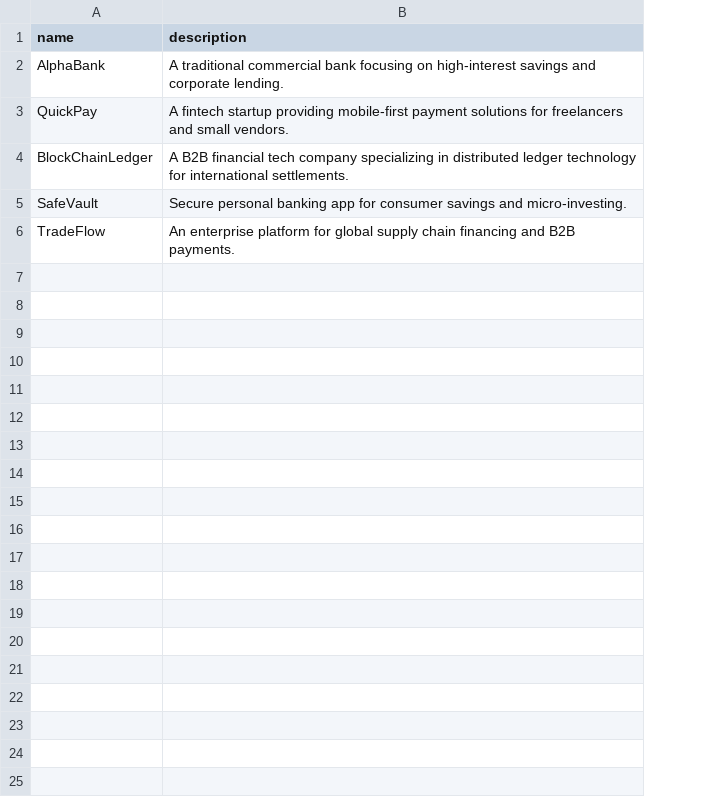
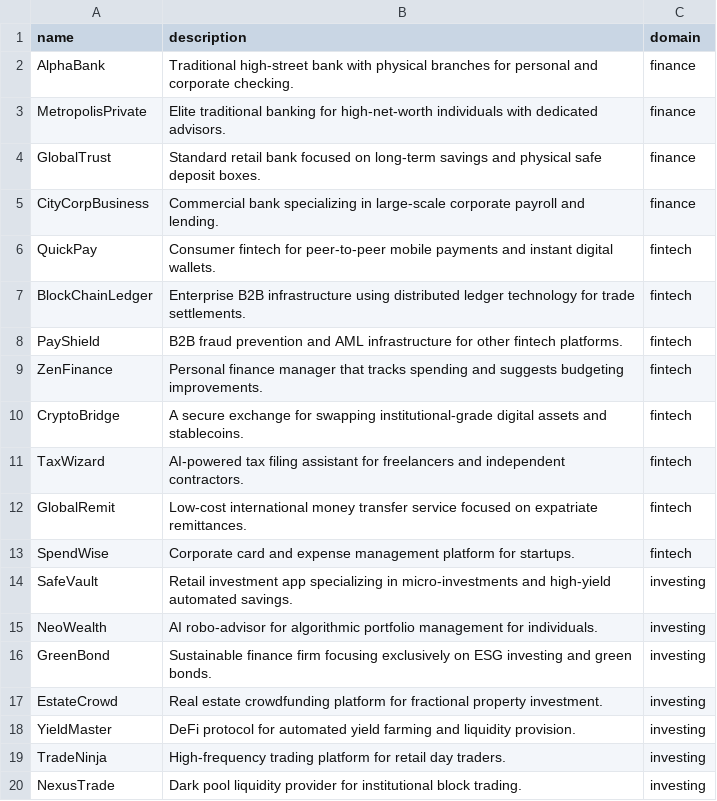
Before and after one commit to 4t2de/arcubus-extension, a CSV file: data/companies.csv, drawn as a sheet; only a part is shown; removed rows and columns are numbered as before the commit, all else as after; the diff covers the shown part only; the diff names each change by its address in the sheet, - before the commit and + after, or states it on an @@ line.

Commit message:
added domain field to reduce LLM calls

```diff
--- a/data/companies.csv
+++ b/data/companies.csv
+column C (domain), row 2: finance; rows 6-7: fintech | fintech; row 14: investing
-B2 (description): A traditional commercial bank focusing on high-interest savings and corporate lending.
+B2 (description): Traditional high-street bank with physical branches for personal and corporate checking.
+row 3: MetropolisPrivate | Elite traditional banking for high-net-worth individuals with dedicated advisors. | finance
+row 4: GlobalTrust | Standard retail bank focused on long-term savings and physical safe deposit boxes. | finance
+row 5: CityCorpBusiness | Commercial bank specializing in large-scale corporate payroll and lending. | finance
-B6 (description): A fintech startup providing mobile-first payment solutions for freelancers and small vendors.
+B6 (description): Consumer fintech for peer-to-peer mobile payments and instant digital wallets.
-B7 (description): A B2B financial tech company specializing in distributed ledger technology for international settlements.
+B7 (description): Enterprise B2B infrastructure using distributed ledger technology for trade settlements.
+row 8: PayShield | B2B fraud prevention and AML infrastructure for other fintech platforms. | fintech
+row 9: ZenFinance | Personal finance manager that tracks spending and suggests budgeting improvements. | fintech
+row 10: CryptoBridge | A secure exchange for swapping institutional-grade digital assets and stablecoins. | fintech
+row 11: TaxWizard | AI-powered tax filing assistant for freelancers and independent contractors. | fintech
+row 12: GlobalRemit | Low-cost international money transfer service focused on expatriate remittances. | fintech
+row 13: SpendWise | Corporate card and expense management platform for startups. | fintech
-B14 (description): Secure personal banking app for consumer savings and micro-investing.
+B14 (description): Retail investment app specializing in micro-investments and high-yield automated savings.
-row 6: TradeFlow | An enterprise platform for global supply chain financing and B2B payments.
+row 15: NeoWealth | AI robo-advisor for algorithmic portfolio management for individuals. | investing
+row 16: GreenBond | Sustainable finance firm focusing exclusively on ESG investing and green bonds. | investing
+row 17: EstateCrowd | Real estate crowdfunding platform for fractional property investment. | investing
+row 18: YieldMaster | DeFi protocol for automated yield farming and liquidity provision. | investing
+row 19: TradeNinja | High-frequency trading platform for retail day traders. | investing
+row 20: NexusTrade | Dark pool liquidity provider for institutional block trading. | investing
```
Also changed, not shown: 12 added rows elsewhere in this file, data/questions.csv, 6 other files.
